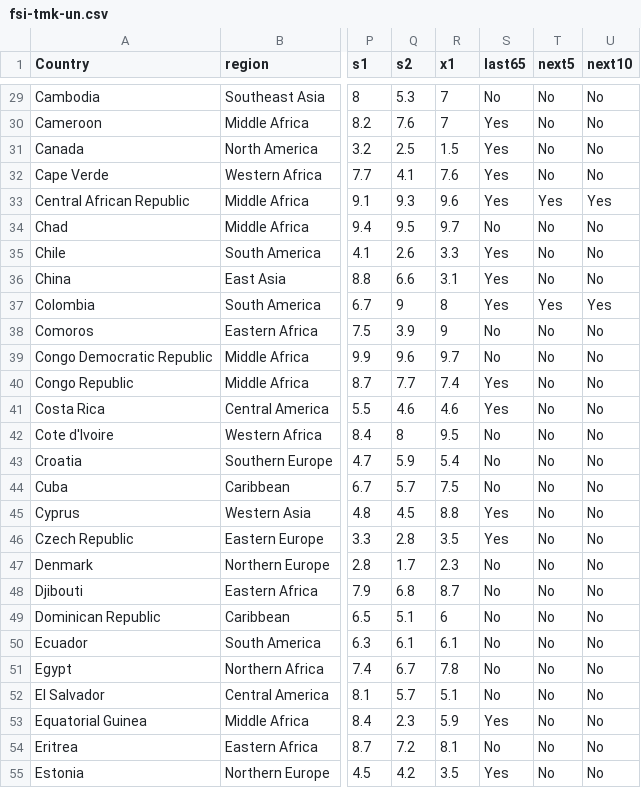
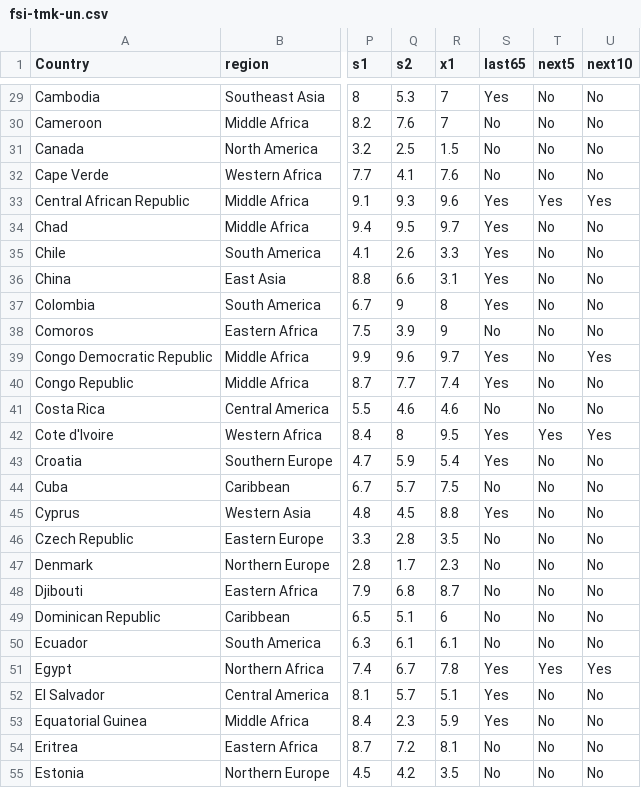
Before and after one commit to Greg-Hallenbeck/class-datasets, a CSV file: datasets/fsi-tmk-un.csv, drawn as a sheet; only a part is shown, gaps mark what is left out; the diff covers the shown part only; the diff names each change by its address in the sheet, - before the commit and + after, or states it on an @@ line.

```diff
--- a/datasets/fsi-tmk-un.csv
+++ b/datasets/fsi-tmk-un.csv
-S29 (last65): No
+S29 (last65): Yes
-S30:S32 (last65): Yes
+S30:S32 (last65): No
-S34 (last65): No
+S34 (last65): Yes
-T37 (next5): Yes
+T37 (next5): No
-U37 (next10): Yes
+U37 (next10): No
-S39 (last65): No
+S39 (last65): Yes
-U39 (next10): No
+U39 (next10): Yes
-S41 (last65): Yes
+S41 (last65): No
-S42:S43 (last65): No
+S42:S43 (last65): Yes
-T42 (next5): No
+T42 (next5): Yes
-U42 (next10): No
+U42 (next10): Yes
-S46 (last65): Yes
+S46 (last65): No
-S51:S52 (last65): No
+S51:S52 (last65): Yes
-T51 (next5): No
+T51 (next5): Yes
-U51 (next10): No
+U51 (next10): Yes
-S55 (last65): Yes
+S55 (last65): No
```
Also changed, not shown: 97 edited cells elsewhere in this file.
